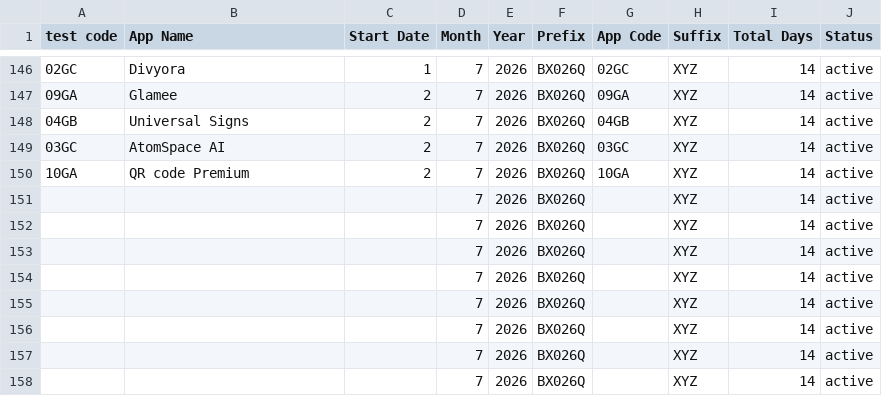
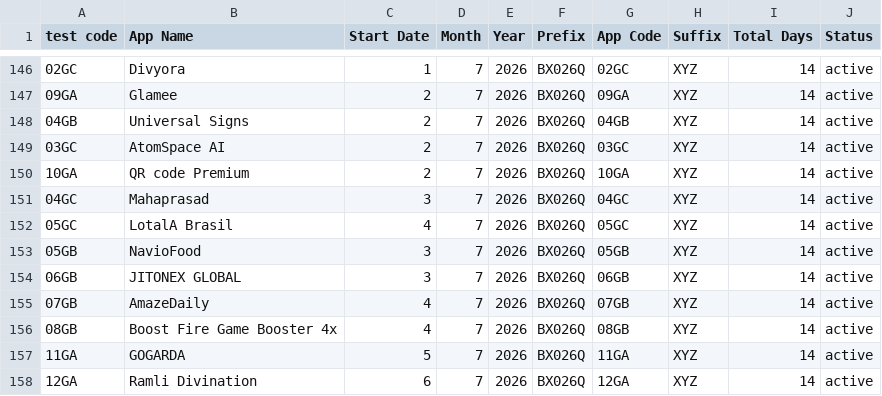
Before and after one commit to weapptesters-design/Client_Portal, a CSV file: orders.csv, drawn as a sheet; only a part is shown, gaps mark what is left out; the diff covers the shown part only.

```diff
--- a/orders.csv
+++ b/orders.csv
@@ -150,9 +150,9 @@ test code,App Name,Start Date,Month ,Year,Prefix,App Code,Suffix ,Total Days,Sta
 10GA,QR code Premium ,2,7,2026,BX026Q,10GA,XYZ,14,active
-,,,7,2026,BX026Q,,XYZ,14,active
-,,,7,2026,BX026Q,,XYZ,14,active
-,,,7,2026,BX026Q,,XYZ,14,active
-,,,7,2026,BX026Q,,XYZ,14,active
-,,,7,2026,BX026Q,,XYZ,14,active
-,,,7,2026,BX026Q,,XYZ,14,active
-,,,7,2026,BX026Q,,XYZ,14,active
-,,,7,2026,BX026Q,,XYZ,14,active
+04GC,Mahaprasad ,3,7,2026,BX026Q,04GC,XYZ,14,active
+05GC,LotalA Brasil ,4,7,2026,BX026Q,05GC,XYZ,14,active
+05GB,NavioFood,3,7,2026,BX026Q,05GB,XYZ,14,active
+06GB,JITONEX GLOBAL,3,7,2026,BX026Q,06GB,XYZ,14,active
+07GB,AmazeDaily,4,7,2026,BX026Q,07GB,XYZ,14,active
+08GB,Boost Fire  Game Booster 4x,4,7,2026,BX026Q,08GB,XYZ,14,active
+11GA,GOGARDA ,5,7,2026,BX026Q,11GA,XYZ,14,active
+12GA,Ramli Divination ,6,7,2026,BX026Q,12GA,XYZ,14,active
```
Also changed, not shown: 8 edited cells elsewhere in this file, 3 other files.
